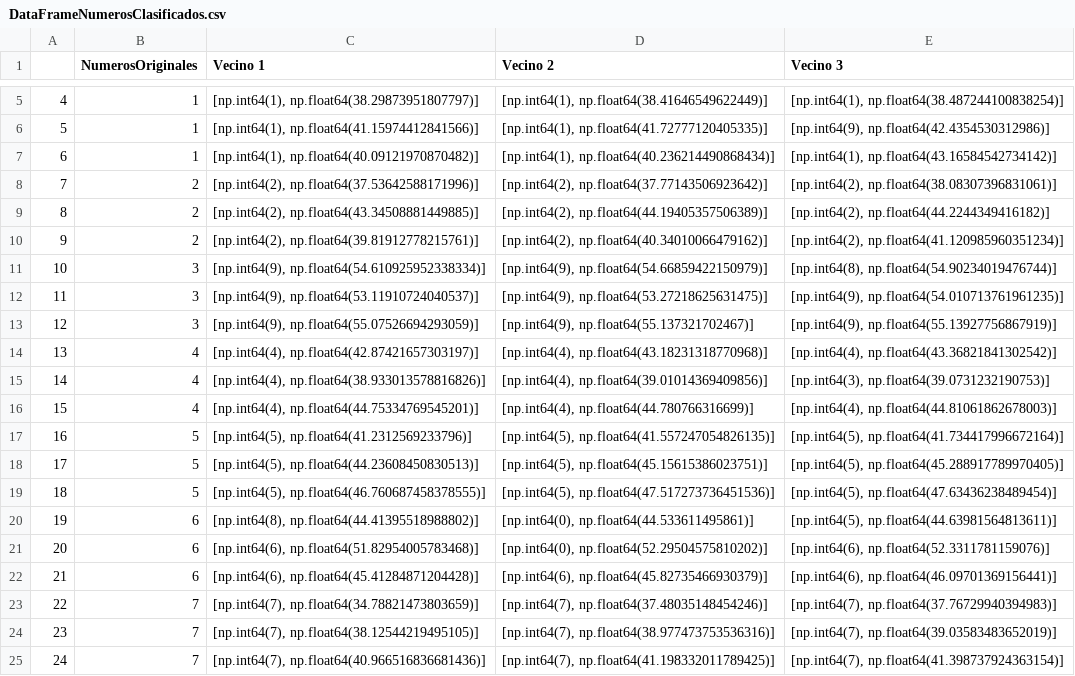
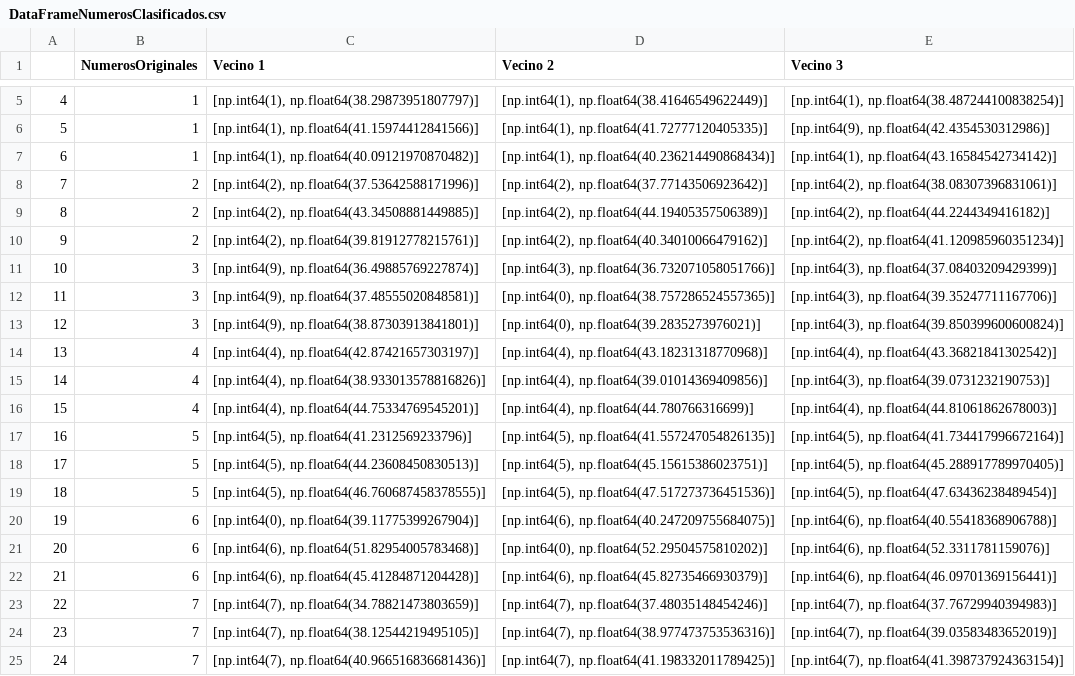
Before and after one commit to leonardolandeo-a11y/SomeNumbers, a CSV file: NumerosClasificados/DataFrameNumerosClasificados.csv, drawn as a sheet; only a part is shown, gaps mark what is left out.

```diff
--- a/NumerosClasificados/DataFrameNumerosClasificados.csv
+++ b/NumerosClasificados/DataFrameNumerosClasificados.csv
@@ -10,5 +10,5 @@
 9,2,"[np.int64(2), np.float64(39.81912778215761)]","[np.int64(2), np.float64(40.34010066479162)]","[np.int64(2), np.float64(41.120985960351234)]"
-10,3,"[np.int64(9), np.float64(54.610925952338334)]","[np.int64(9), np.float64(54.66859422150979)]","[np.int64(8), np.float64(54.90234019476744)]"
-11,3,"[np.int64(9), np.float64(53.11910724040537)]","[np.int64(9), np.float64(53.27218625631475)]","[np.int64(9), np.float64(54.010713761961235)]"
-12,3,"[np.int64(9), np.float64(55.07526694293059)]","[np.int64(9), np.float64(55.137321702467)]","[np.int64(9), np.float64(55.13927756867919)]"
+10,3,"[np.int64(9), np.float64(36.49885769227874)]","[np.int64(3), np.float64(36.732071058051766)]","[np.int64(3), np.float64(37.08403209429399)]"
+11,3,"[np.int64(9), np.float64(37.48555020848581)]","[np.int64(0), np.float64(38.757286524557365)]","[np.int64(3), np.float64(39.35247711167706)]"
+12,3,"[np.int64(9), np.float64(38.87303913841801)]","[np.int64(0), np.float64(39.2835273976021)]","[np.int64(3), np.float64(39.850399600600824)]"
 13,4,"[np.int64(4), np.float64(42.87421657303197)]","[np.int64(4), np.float64(43.18231318770968)]","[np.int64(4), np.float64(43.36821841302542)]"
@@ -19,3 +19,3 @@
 18,5,"[np.int64(5), np.float64(46.760687458378555)]","[np.int64(5), np.float64(47.517273736451536)]","[np.int64(5), np.float64(47.63436238489454)]"
-19,6,"[np.int64(8), np.float64(44.41395518988802)]","[np.int64(0), np.float64(44.533611495861)]","[np.int64(5), np.float64(44.63981564813611)]"
+19,6,"[np.int64(0), np.float64(39.11775399267904)]","[np.int64(6), np.float64(40.247209755684075)]","[np.int64(6), np.float64(40.55418368906788)]"
 20,6,"[np.int64(6), np.float64(51.82954005783468)]","[np.int64(0), np.float64(52.29504575810202)]","[np.int64(6), np.float64(52.3311781159076)]"
```
Also changed, not shown: MatrizConfusion_10_Clases/DataFrameMatrizConfusion10.csv, NumerosClasificados_&_NumerosDetectados/DataFrameNumerosClasificados_&_NumerosDetectados.csv, 11 other files.
